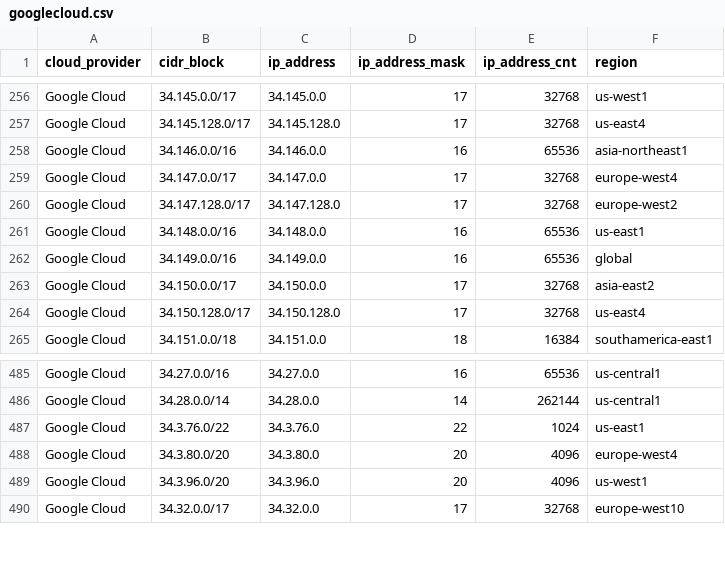
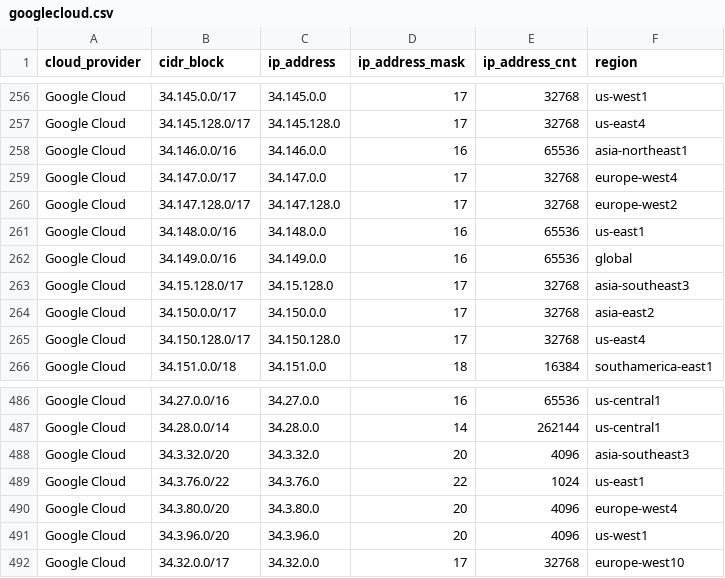
Before and after one commit to tobilg/public-cloud-provider-ip-ranges, a CSV file: data/providers/googlecloud.csv, drawn as a sheet; only a part is shown, gaps mark what is left out.

```diff
--- a/data/providers/googlecloud.csv
+++ b/data/providers/googlecloud.csv
@@ -262,2 +262,3 @@ Google Cloud,34.148.0.0/16,34.148.0.0,16,65536,us-east1
 Google Cloud,34.149.0.0/16,34.149.0.0,16,65536,global
+Google Cloud,34.15.128.0/17,34.15.128.0,17,32768,asia-southeast3
 Google Cloud,34.150.0.0/17,34.150.0.0,17,32768,asia-east2
@@ -486,2 +487,3 @@ Google Cloud,34.27.0.0/16,34.27.0.0,16,65536,us-central1
 Google Cloud,34.28.0.0/14,34.28.0.0,14,262144,us-central1
+Google Cloud,34.3.32.0/20,34.3.32.0,20,4096,asia-southeast3
 Google Cloud,34.3.76.0/22,34.3.76.0,22,1024,us-east1
```
Also changed, not shown: data/providers/linode.csv, 8 other files.
